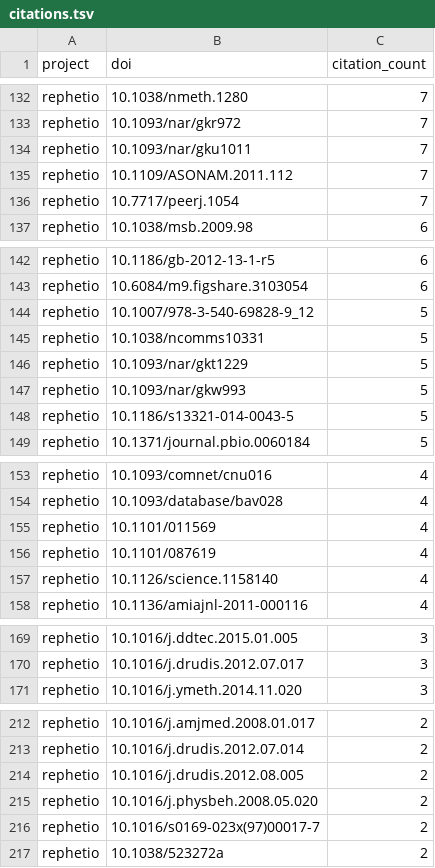
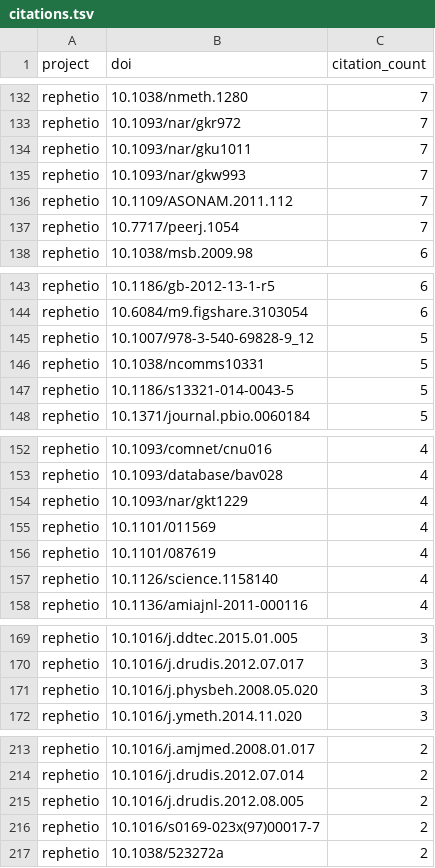
Before and after one commit to dhimmel/thinklytics, a TSV file: process/table/citations.tsv, drawn as a sheet; only a part is shown, gaps mark what is left out; removed rows and columns are numbered as before the commit, all else as after; the diff covers the shown part only; the diff names each change by its address in the sheet, - before the commit and + after, or states it on an @@ line.

Commit message:
Auto-export all projects on 2017-01-17
Created by Travis CI build number 192 and job number 192.1.
https://travis-ci.org/dhimmel/thinklytics/builds/192834477
https://travis-ci.org/dhimmel/thinklytics/jobs/192834478

Committed on 2017-01-17T21:35:54+0000.

```diff
--- a/process/table/citations.tsv
+++ b/process/table/citations.tsv
+row 135: rephetio | 10.1093/nar/gkw993 | 7
-row 146: rephetio | 10.1093/nar/gkt1229 | 5
-row 147: rephetio | 10.1093/nar/gkw993 | 5
+row 154: rephetio | 10.1093/nar/gkt1229 | 4
+row 171: rephetio | 10.1016/j.physbeh.2008.05.020 | 3
-row 215: rephetio | 10.1016/j.physbeh.2008.05.020 | 2
```
Also changed, not shown: 2 added rows and 2 removed rows elsewhere in this file, process/table/documents.tsv, process/table/summaries.tsv, 11 other files.
